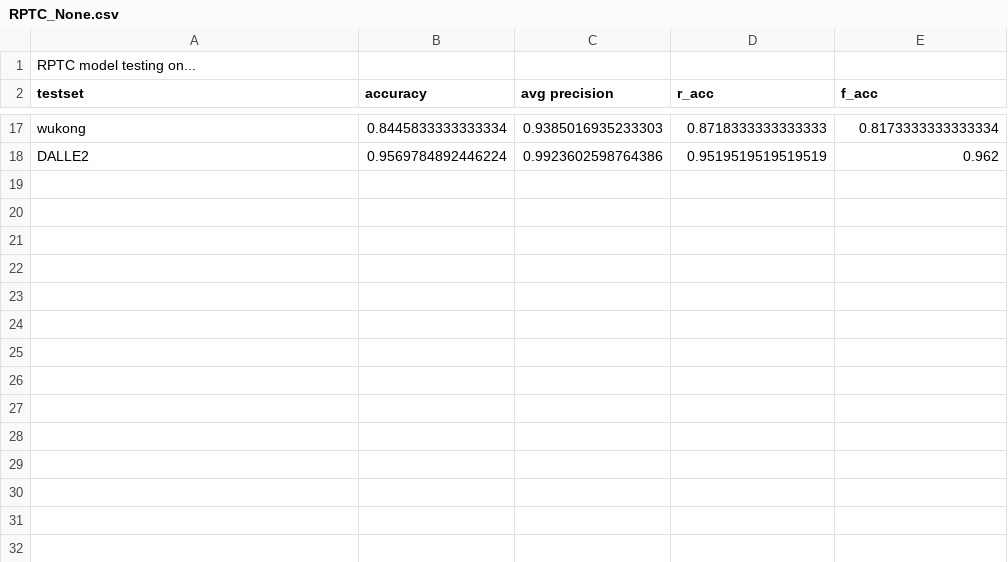
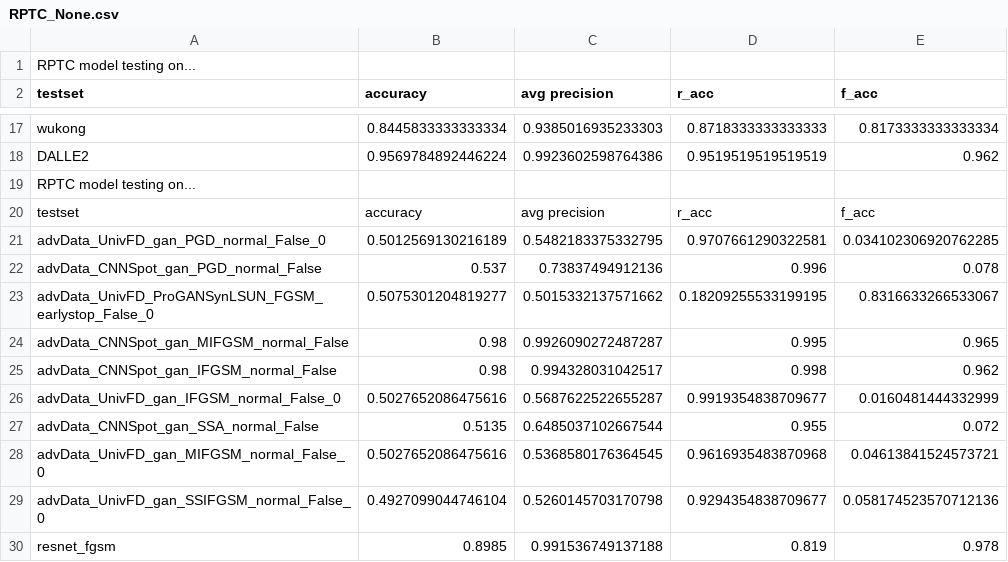
Before and after one commit to OliverZhai1515/AIGCDetectBenchmark, a CSV file: results/RPTC/RPTC_None.csv, drawn as a sheet; only a part is shown, gaps mark what is left out; the diff names each change by its address in the sheet, - before the commit and + after, or states it on an @@ line.

```diff
--- a/results/RPTC/RPTC_None.csv
+++ b/results/RPTC/RPTC_None.csv
+row 19: RPTC model testing on...
+row 20: testset | accuracy | avg precision | r_acc | f_acc
+row 21: advData_UnivFD_gan_PGD_normal_False_0 | 0.5012569130216189 | 0.5482183375332795 | 0.9707661290322581 | 0.034102306920762285
+row 22: advData_CNNSpot_gan_PGD_normal_False | 0.537 | 0.73837494912136 | 0.996 | 0.078
+row 23: advData_UnivFD_ProGANSynLSUN_FGSM_earlystop_False_0 | 0.5075301204819277 | 0.5015332137571662 | 0.18209255533199195 | 0.8316633266533067
+row 24: advData_CNNSpot_gan_MIFGSM_normal_False | 0.98 | 0.9926090272487287 | 0.995 | 0.965
+row 25: advData_CNNSpot_gan_IFGSM_normal_False | 0.98 | 0.994328031042517 | 0.998 | 0.962
+row 26: advData_UnivFD_gan_IFGSM_normal_False_0 | 0.5027652086475616 | 0.5687622522655287 | 0.9919354838709677 | 0.0160481444332999
+row 27: advData_CNNSpot_gan_SSA_normal_False | 0.5135 | 0.6485037102667544 | 0.955 | 0.072
+row 28: advData_UnivFD_gan_MIFGSM_normal_False_0 | 0.5027652086475616 | 0.5368580176364545 | 0.9616935483870968 | 0.04613841524573721
+row 29: advData_UnivFD_gan_SSIFGSM_normal_False_0 | 0.4927099044746104 | 0.5260145703170798 | 0.9294354838709677 | 0.058174523570712136
+row 30: resnet_fgsm | 0.8985 | 0.991536749137188 | 0.819 | 0.978
```
Also changed, not shown: 22 other files.
